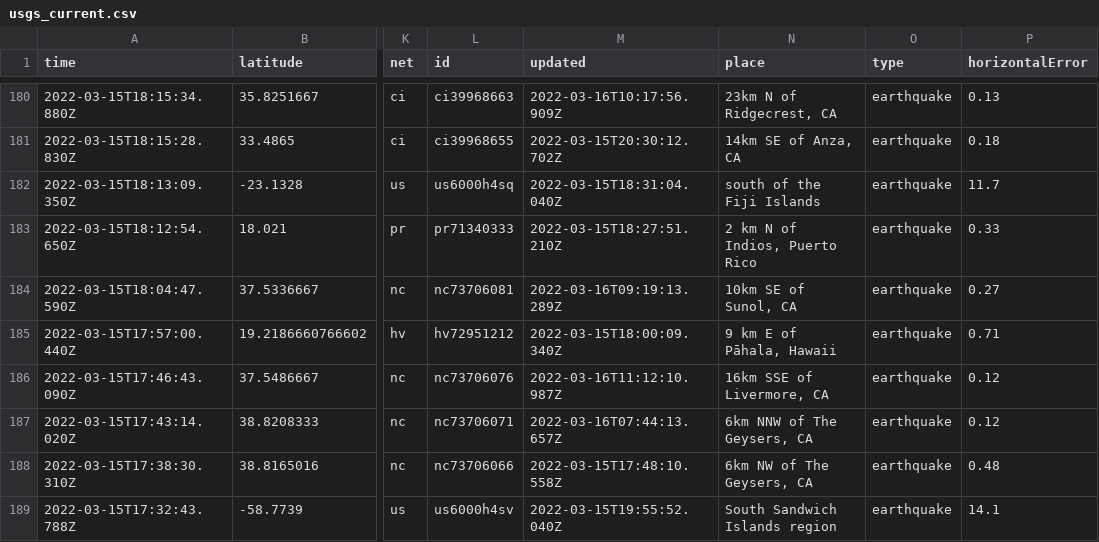
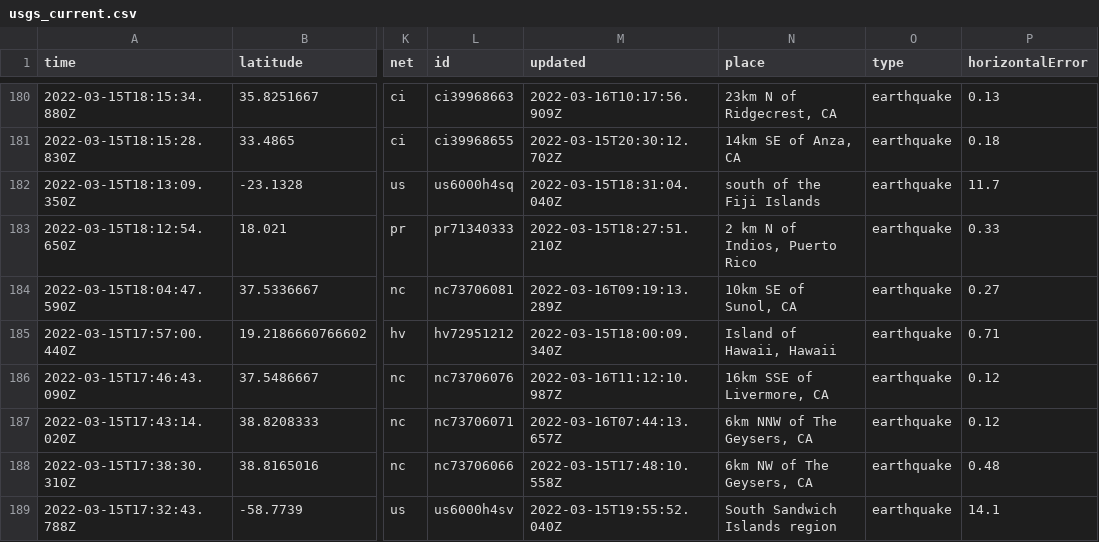
Before and after one commit to JohnnyBerkeley/Nicar2022_actions, a CSV file: usgs_current.csv, drawn as a sheet; only a part is shown, gaps mark what is left out; the diff covers the shown part only; the diff names each change by its address in the sheet, - before the commit and + after, or states it on an @@ line.

```diff
--- a/usgs_current.csv
+++ b/usgs_current.csv
-N185 (place): 9 km E of Pāhala, Hawaii
+N185 (place): Island of Hawaii, Hawaii
```
Also changed, not shown: 1 removed row and 8 edited cells elsewhere in this file.
